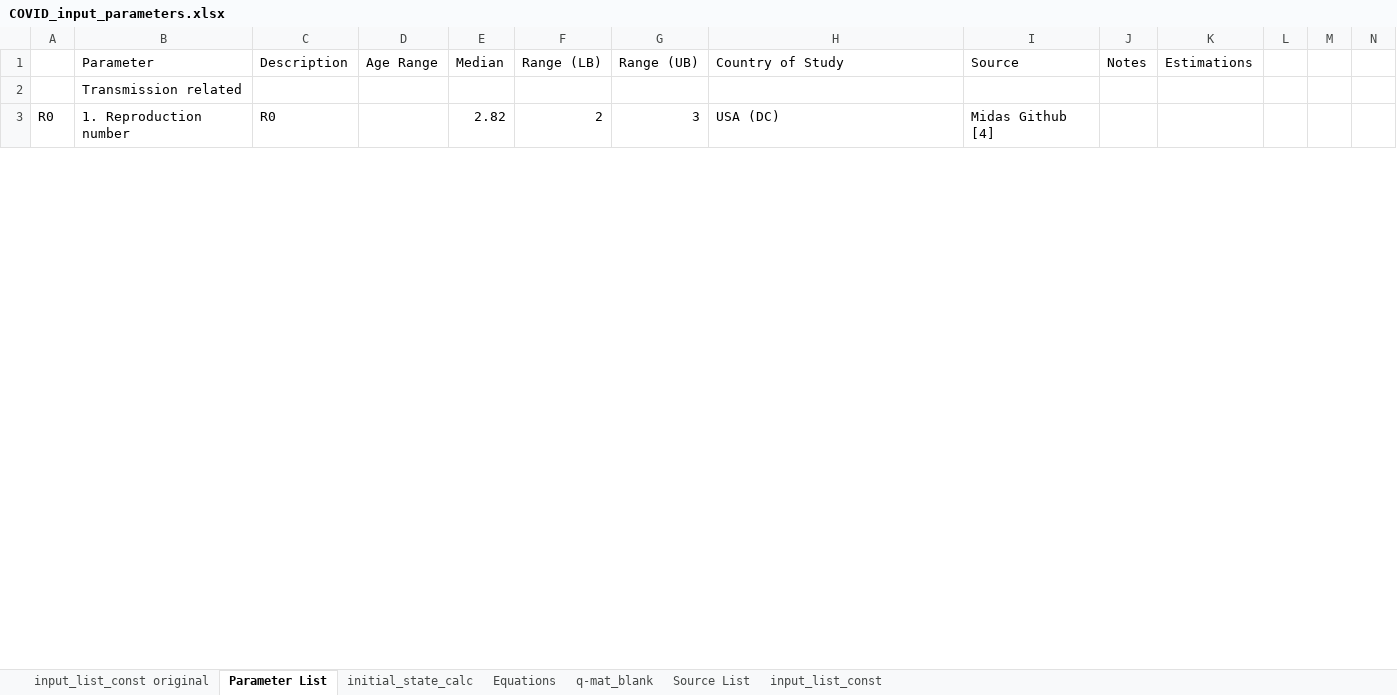
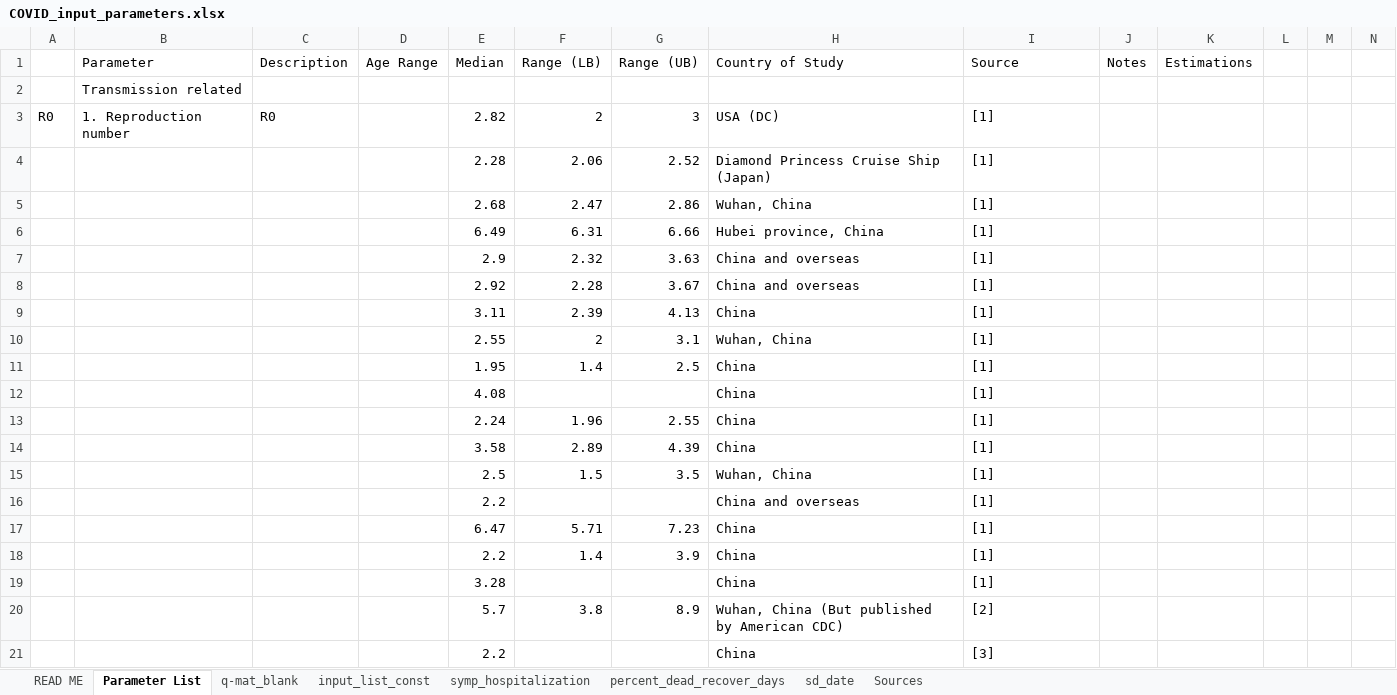
Before and after one commit to diseasemodeling/COVID19, an Excel workbook: data/COVID_input_parameters.xlsx, sheet Parameter List, drawn as a sheet; only a part is shown; values as stored, in another font and other column widths than the file's, no cell formats; rows hold the shown columns only; the diff covers the shown part only; the diff names each change by its address in the sheet, - before the commit and + after, or states it on an @@ line.

```diff
--- a/data/COVID_input_parameters.xlsx (sheet Parameter List)
+++ b/data/COVID_input_parameters.xlsx (sheet Parameter List)
-sheet tab: input_list_const original
-sheet tab: initial_state_calc
-sheet tab: Equations
-sheet tab: Source List
+sheet tab: READ ME
+sheet tab: symp_hospitalization
+sheet tab: percent_dead_recover_days
+sheet tab: sd_date
+sheet tab: Sources
-I3 (Source): Midas Github [4]
+I3 (Source): [1]
+row 4:  |  |  |  | 2.28 | 2.06 | 2.52 | Diamond Princess Cruise Ship (Japan) | [1]
+row 5:  |  |  |  | 2.68 | 2.47 | 2.86 | Wuhan, China | [1]
+row 6:  |  |  |  | 6.49 | 6.31 | 6.66 | Hubei province, China | [1]
+row 7:  |  |  |  | 2.9 | 2.32 | 3.63 | China and overseas | [1]
+row 8:  |  |  |  | 2.92 | 2.28 | 3.67 | China and overseas | [1]
+row 9:  |  |  |  | 3.11 | 2.39 | 4.13 | China | [1]
+row 10:  |  |  |  | 2.55 | 2 | 3.1 | Wuhan, China | [1]
+row 11:  |  |  |  | 1.95 | 1.4 | 2.5 | China | [1]
+row 12:  |  |  |  | 4.08 |  |  | China | [1]
+row 13:  |  |  |  | 2.24 | 1.96 | 2.55 | China | [1]
+row 14:  |  |  |  | 3.58 | 2.89 | 4.39 | China | [1]
+row 15:  |  |  |  | 2.5 | 1.5 | 3.5 | Wuhan, China | [1]
+row 16:  |  |  |  | 2.2 |  |  | China and overseas | [1]
+row 17:  |  |  |  | 6.47 | 5.71 | 7.23 | China | [1]
+row 18:  |  |  |  | 2.2 | 1.4 | 3.9 | China | [1]
+row 19:  |  |  |  | 3.28 |  |  | China | [1]
+row 20:  |  |  |  | 5.7 | 3.8 | 8.9 | Wuhan, China (But published by American CDC) | [2]
+row 21:  |  |  |  | 2.2 |  |  | China | [3]
```
Also changed, not shown: 57 added rows and 60 edited cells elsewhere in this sheet, sheet input_list_const, cell formats, formulas that keep their value, hidden cells, charts or pictures, data/RL_input.xlsx, data/actual_valid_data.xlsx, 12 other files.
